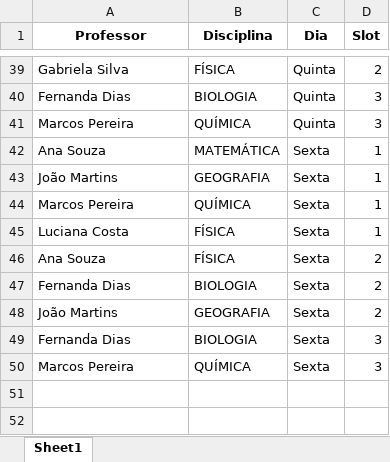
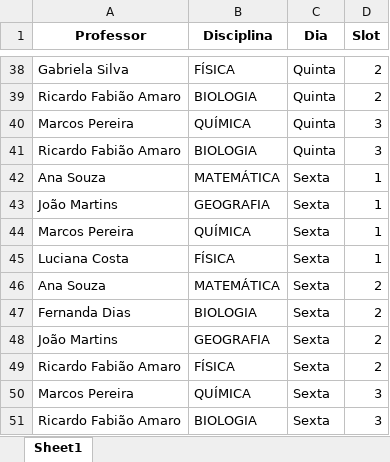
Before and after one commit to LuizH-Queiroz/AlocAi, an Excel workbook: src/solvers/School_timetabling_main/Solution/Solucao_por_dia_slot.xlsx, sheet Sheet1, drawn as a sheet; only a part is shown, gaps mark what is left out; values as stored, in another font and other column widths than the file's, no borders; removed rows and columns are numbered as before the commit, all else as after; the diff covers the shown part only; the diff names each change by its address in the sheet, - before the commit and + after, or states it on an @@ line.

```diff
--- a/src/solvers/School_timetabling_main/Solution/Solucao_por_dia_slot.xlsx (sheet Sheet1)
+++ b/src/solvers/School_timetabling_main/Solution/Solucao_por_dia_slot.xlsx (sheet Sheet1)
-A39 (Professor): Fernanda Dias
+A39 (Professor): Ricardo Fabião Amaro
-D39 (Slot): 3
+D39 (Slot): 2
+row 41: Ricardo Fabião Amaro | BIOLOGIA | Quinta | 3
-B46 (Disciplina): FÍSICA
+B46 (Disciplina): MATEMÁTICA
-row 49: Fernanda Dias | BIOLOGIA | Sexta | 3
+row 49: Ricardo Fabião Amaro | FÍSICA | Sexta | 2
+row 51: Ricardo Fabião Amaro | BIOLOGIA | Sexta | 3
```
Also changed, not shown: 6 added rows, 7 removed rows and 10 edited cells elsewhere in this sheet, src/solvers/School_timetabling_main/Solution/Solucao_por_professor_dia_slot.xlsx, 7 other files.
